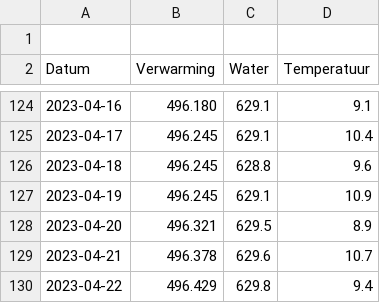
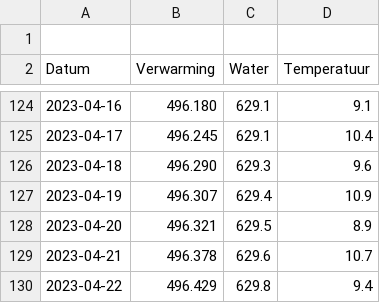
Before and after one commit to joey-van-alphen2/dashboard, a CSV file: df1.csv, drawn as a sheet; only a part is shown, gaps mark what is left out.

Commit message:
Update df1.csv

```diff
--- a/df1.csv
+++ b/df1.csv
@@ -125,4 +125,4 @@ Datum,Verwarming,Water,Temperatuur
 2023-04-17,496.245,629.1,10.4
-2023-04-18,496.245,628.8,9.6
-2023-04-19,496.245,629.1,10.9
+2023-04-18,496.290,629.3,9.6
+2023-04-19,496.307,629.4,10.9
 2023-04-20,496.321,629.5,8.9
```
